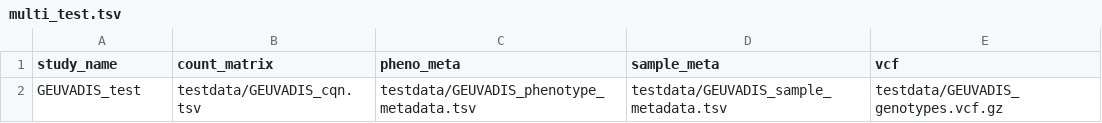
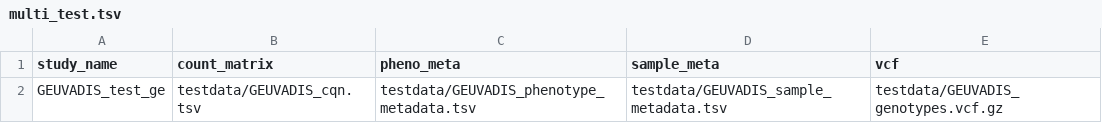
Before and after one commit to kerimoff/qtlmap, a TSV file: multi_test.tsv, drawn as a sheet.

Commit message:
works with test data

```diff
--- a/multi_test.tsv
+++ b/multi_test.tsv
@@ -1,2 +1,2 @@
 study_name	count_matrix	pheno_meta	sample_meta	vcf
-GEUVADIS_test	testdata/GEUVADIS_cqn.tsv	testdata/GEUVADIS_phenotype_metadata.tsv	testdata/GEUVADIS_sample_metadata.tsv	testdata/GEUVADIS_genotypes.vcf.gz
+GEUVADIS_test_ge	testdata/GEUVADIS_cqn.tsv	testdata/GEUVADIS_phenotype_metadata.tsv	testdata/GEUVADIS_sample_metadata.tsv	testdata/GEUVADIS_genotypes.vcf.gz
```
Also changed, not shown: 2 other files.
